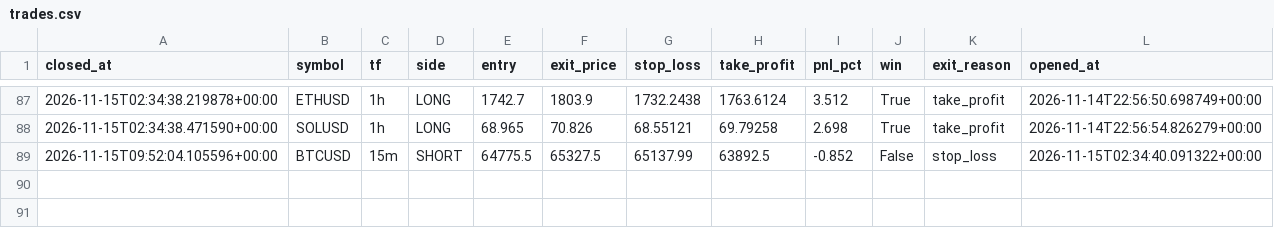
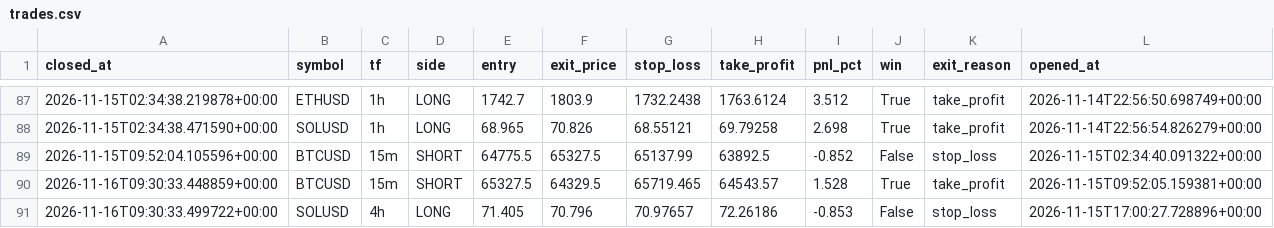
Before and after one commit to prabeensahu123-ui/leverage-rebooted, a CSV file: algo_bot/trades.csv, drawn as a sheet; only a part is shown, gaps mark what is left out.

```diff
--- a/algo_bot/trades.csv
+++ b/algo_bot/trades.csv
@@ -89 +89,3 @@ closed_at,symbol,tf,side,entry,exit_price,stop_loss,take_profit,pnl_pct,win,exit
 2026-11-15T09:52:04.105596+00:00,BTCUSD,15m,SHORT,64775.5,65327.5,65137.99,63892.5,-0.852,False,stop_loss,2026-11-15T02:34:40.091322+00:00
+2026-11-16T09:30:33.448859+00:00,BTCUSD,15m,SHORT,65327.5,64329.5,65719.465,64543.57,1.528,True,take_profit,2026-11-15T09:52:05.159381+00:00
+2026-11-16T09:30:33.499722+00:00,SOLUSD,4h,LONG,71.405,70.796,70.97657,72.26186,-0.853,False,stop_loss,2026-11-15T17:00:27.728896+00:00
```
Also changed, not shown: 1 other file.
